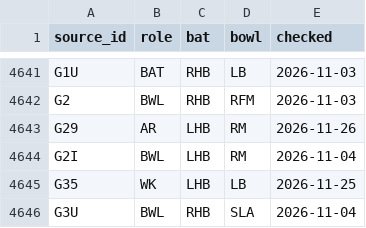
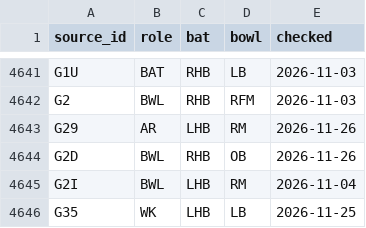
Before and after one commit to dheerajgoel17/cricket-data, a CSV file: data/profiles/profiles.csv, drawn as a sheet; only a part is shown, gaps mark what is left out; the shorter side is filled out with more unchanged rows.

```diff
--- a/data/profiles/profiles.csv
+++ b/data/profiles/profiles.csv
@@ -4643,2 +4643,3 @@ G2,BWL,RHB,RFM,2026-11-03
 G29,AR,LHB,RM,2026-11-26
+G2D,BWL,RHB,OB,2026-11-26
 G2I,BWL,LHB,RM,2026-11-04
```
